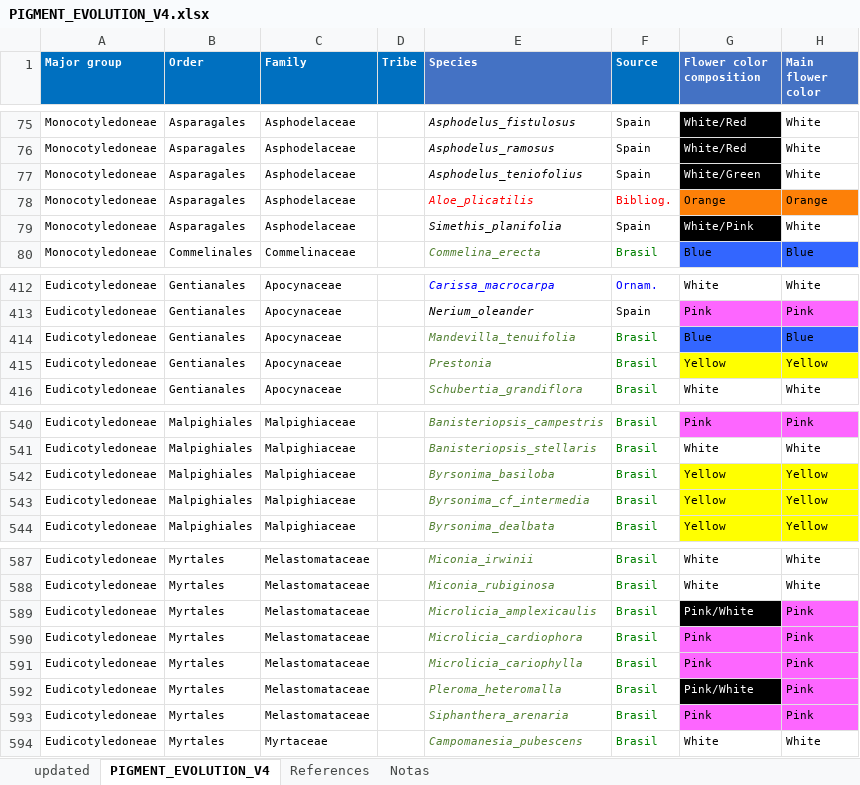
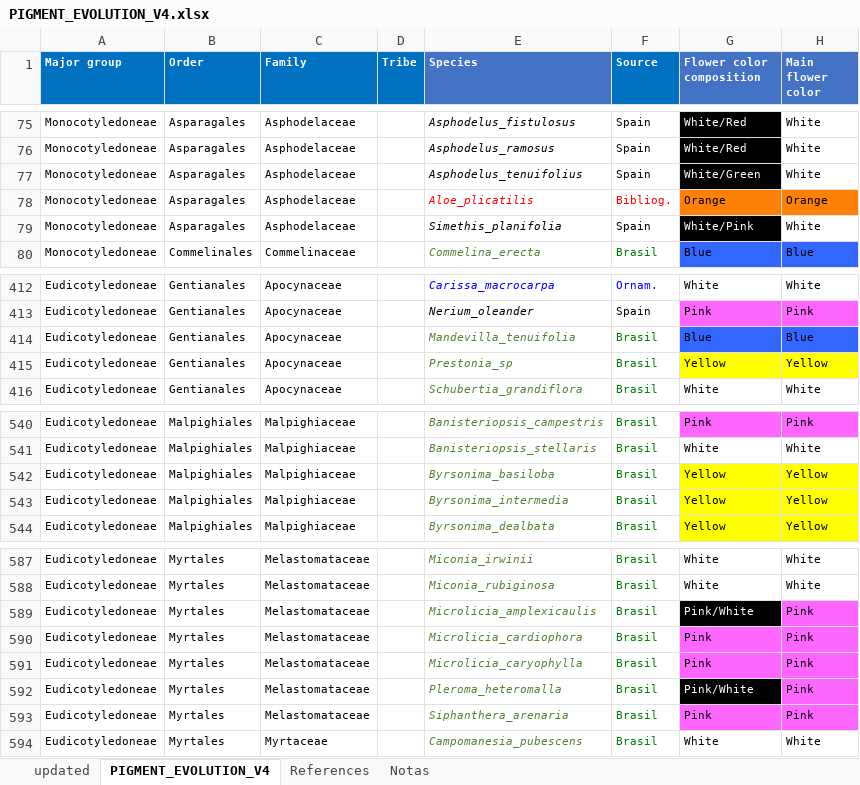
Before and after one commit to amesclir/PigmentEvolution, an Excel workbook: PIGMENT_EVOLUTION_V4.xlsx, sheet PIGMENT_EVOLUTION_V4, drawn as a sheet; only a part is shown, gaps mark what is left out; values as stored, in another font and other column widths than the file's, no borders; the diff names each change by its address in the sheet, - before the commit and + after, or states it on an @@ line.

```diff
--- a/PIGMENT_EVOLUTION_V4.xlsx (sheet PIGMENT_EVOLUTION_V4)
+++ b/PIGMENT_EVOLUTION_V4.xlsx (sheet PIGMENT_EVOLUTION_V4)
-E77 (Species): Asphodelus_teniofolius
+E77 (Species): Asphodelus_tenuifolius
-E415 (Species): Prestonia
+E415 (Species): Prestonia_sp
-E543 (Species): Byrsonima_cf_intermedia
+E543 (Species): Byrsonima_intermedia
-E591 (Species): Microlicia_cariophylla
+E591 (Species): Microlicia_caryophylla
```
Also changed, not shown: 3 other files.
